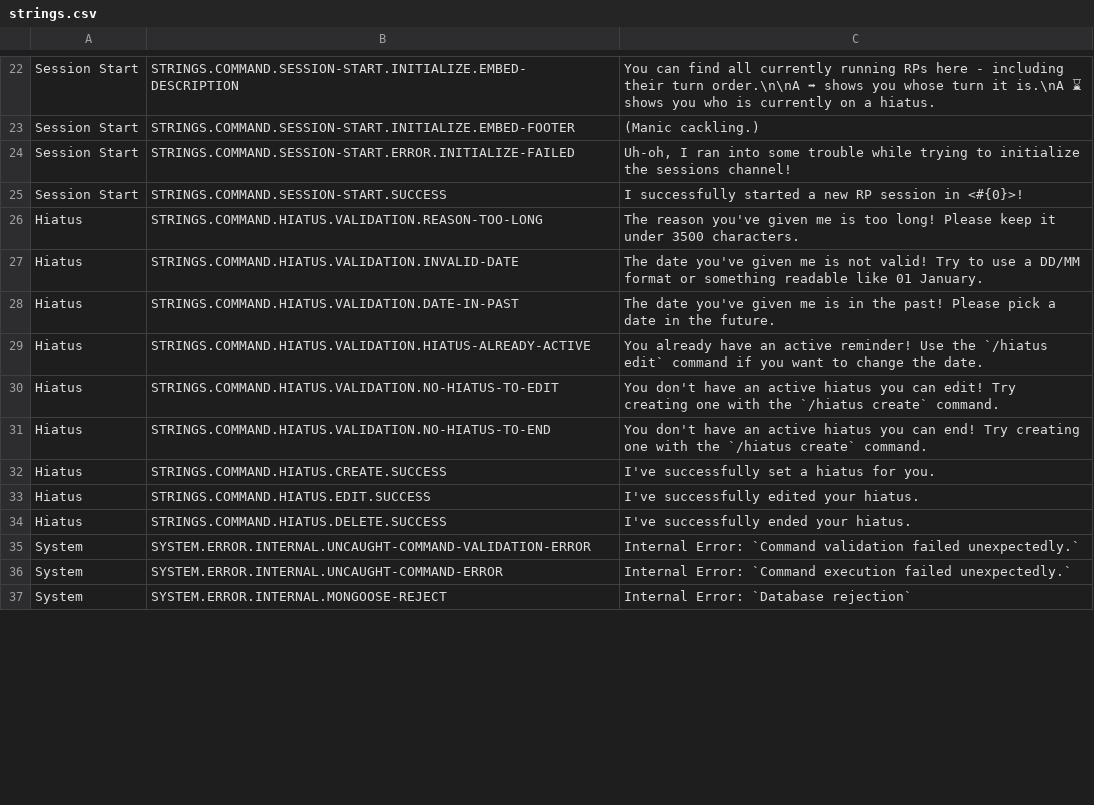
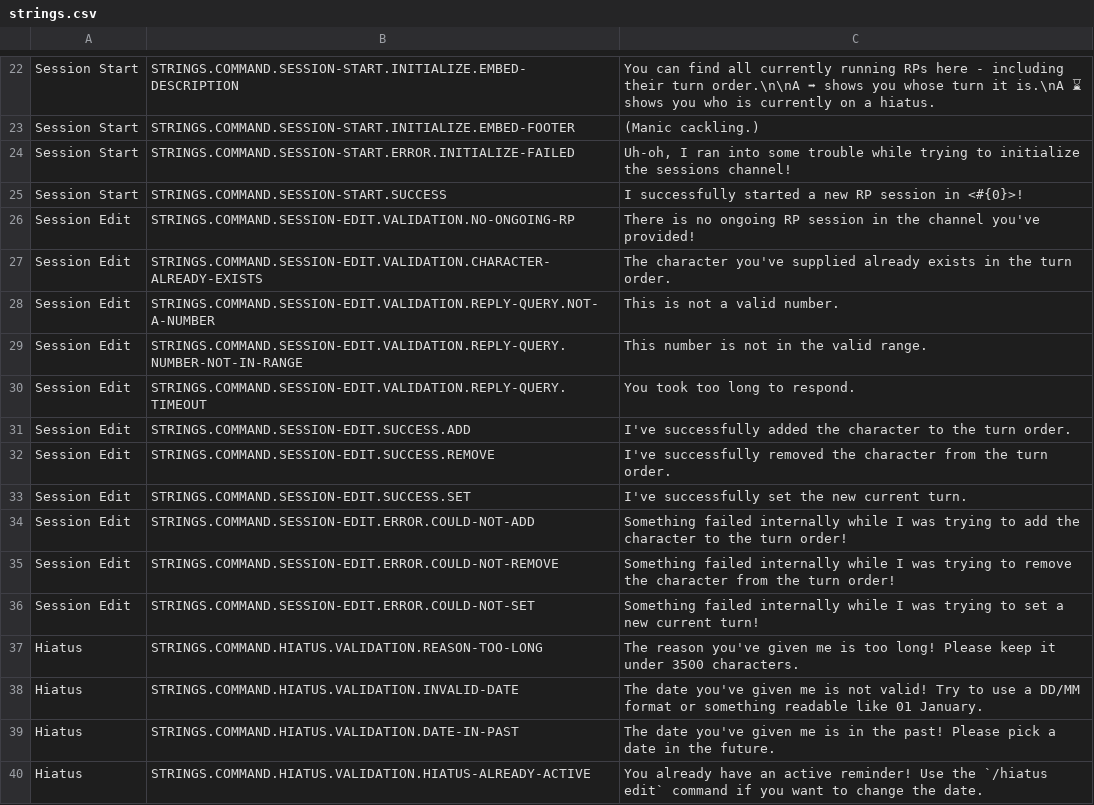
Before and after one commit to Haiyn/nughub-bot, a CSV file: orchestration/redis/data/strings.csv, drawn as a sheet; only a part is shown, gaps mark what is left out; the shorter side is filled out with more unchanged rows; the diff names each change by its address in the sheet, - before the commit and + after, or states it on an @@ line.

Commit message:
:sparkles: Implement session editing

```diff
--- a/orchestration/redis/data/strings.csv
+++ b/orchestration/redis/data/strings.csv
+row 26: Session Edit | STRINGS.COMMAND.SESSION-EDIT.VALIDATION.NO-ONGOING-RP | There is no ongoing RP session in the channel you've provided!
+row 27: Session Edit | STRINGS.COMMAND.SESSION-EDIT.VALIDATION.CHARACTER-ALREADY-EXISTS | The character you've supplied already exists in the turn order.
+row 28: Session Edit | STRINGS.COMMAND.SESSION-EDIT.VALIDATION.REPLY-QUERY.NOT-A-NUMBER | This is not a valid number.
+row 29: Session Edit | STRINGS.COMMAND.SESSION-EDIT.VALIDATION.REPLY-QUERY.NUMBER-NOT-IN-RANGE | This number is not in the valid range.
+row 30: Session Edit | STRINGS.COMMAND.SESSION-EDIT.VALIDATION.REPLY-QUERY.TIMEOUT | You took too long to respond.
+row 31: Session Edit | STRINGS.COMMAND.SESSION-EDIT.SUCCESS.ADD | I've successfully added the character to the turn order.
+row 32: Session Edit | STRINGS.COMMAND.SESSION-EDIT.SUCCESS.REMOVE | I've successfully removed the character from the turn order.
+row 33: Session Edit | STRINGS.COMMAND.SESSION-EDIT.SUCCESS.SET | I've successfully set the new current turn.
+row 34: Session Edit | STRINGS.COMMAND.SESSION-EDIT.ERROR.COULD-NOT-ADD | Something failed internally while I was trying to add the character to the turn order!
+row 35: Session Edit | STRINGS.COMMAND.SESSION-EDIT.ERROR.COULD-NOT-REMOVE | Something failed internally while I was trying to remove the character from the turn order!
+row 36: Session Edit | STRINGS.COMMAND.SESSION-EDIT.ERROR.COULD-NOT-SET | Something failed internally while I was trying to set a new current turn!
```
Also changed, not shown: 16 other files.
